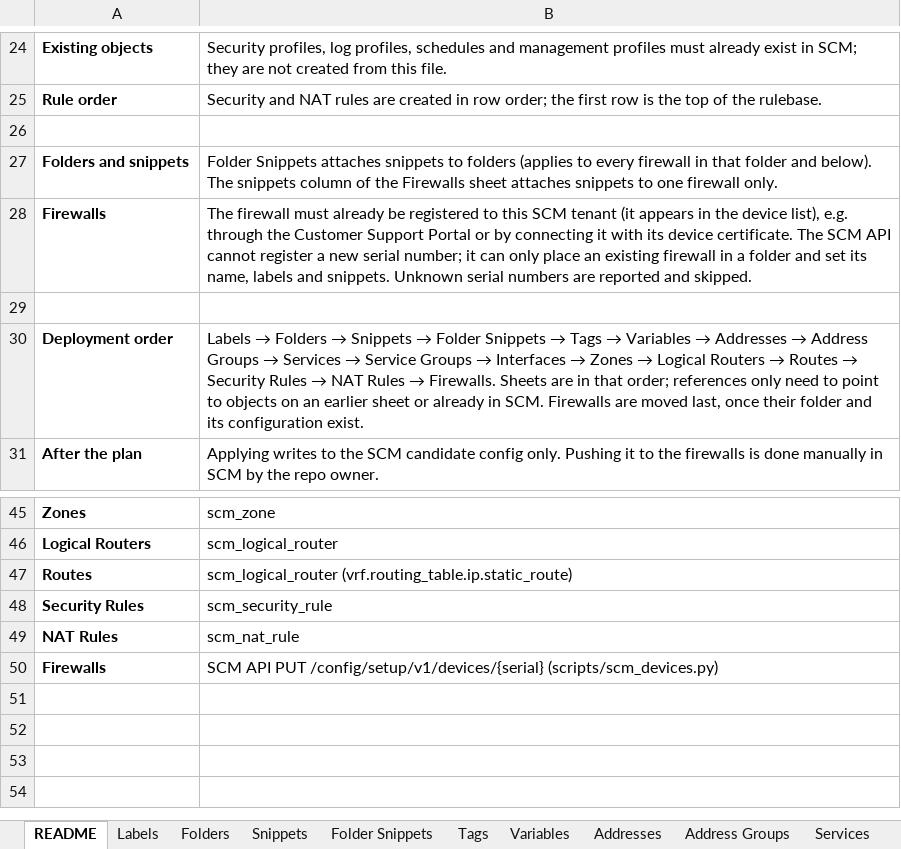
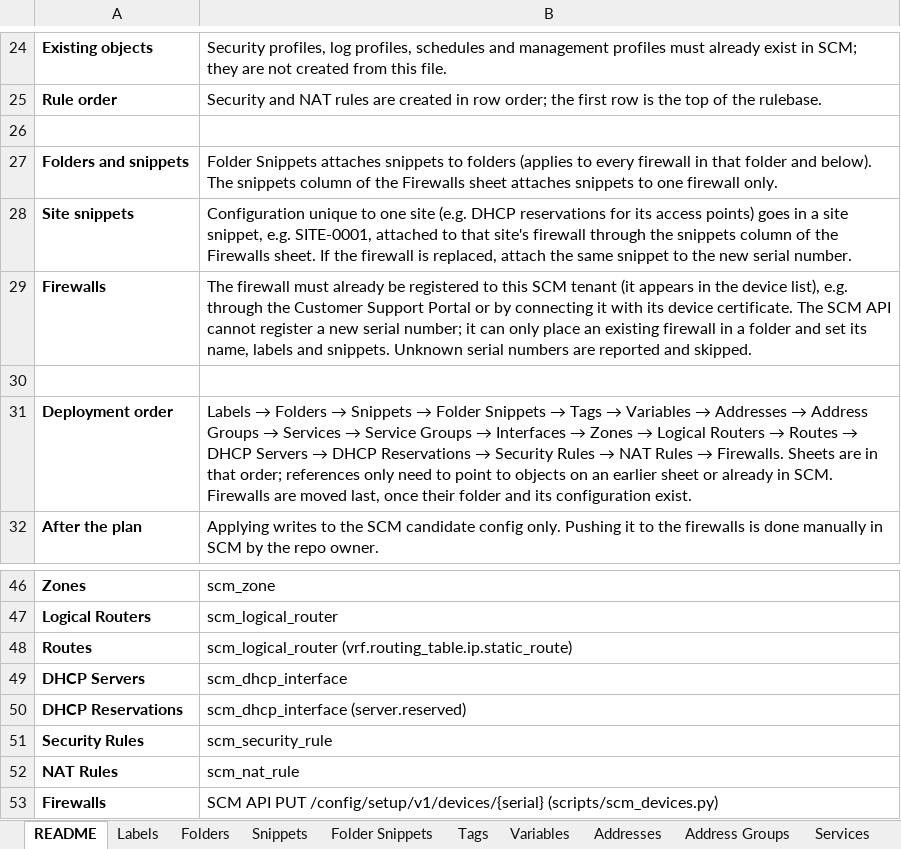
Before and after one commit to bgalhoufa/panw_scm, an Excel workbook: templates/SCM_bulk_template.xlsx, sheet README, drawn as a sheet; only a part is shown, gaps mark what is left out; values as stored, in another font and other column widths than the file's, no borders; addresses are those after the commit; the diff names each change by its address in the sheet, - before the commit and + after, or states it on an @@ line.

```diff
--- a/templates/SCM_bulk_template.xlsx (sheet README)
+++ b/templates/SCM_bulk_template.xlsx (sheet README)
+row 28: Site snippets | Configuration unique to one site (e.g. DHCP reservations for its access points) goes in a site snippet, e.g. SITE-0001, attached to that site's firewall through the snippets column of the Firewalls sheet. If the firewall is replaced, attach the same snippet to the new serial number.
@@ B31: …Routes → Security Rules… → …Routes → DHCP Servers → DHCP Reservations → Security Rules… @@
+row 49: DHCP Servers | scm_dhcp_interface
+row 50: DHCP Reservations | scm_dhcp_interface (server.reserved)
```
Also changed, not shown: other sheet tabs, 8 other files.
